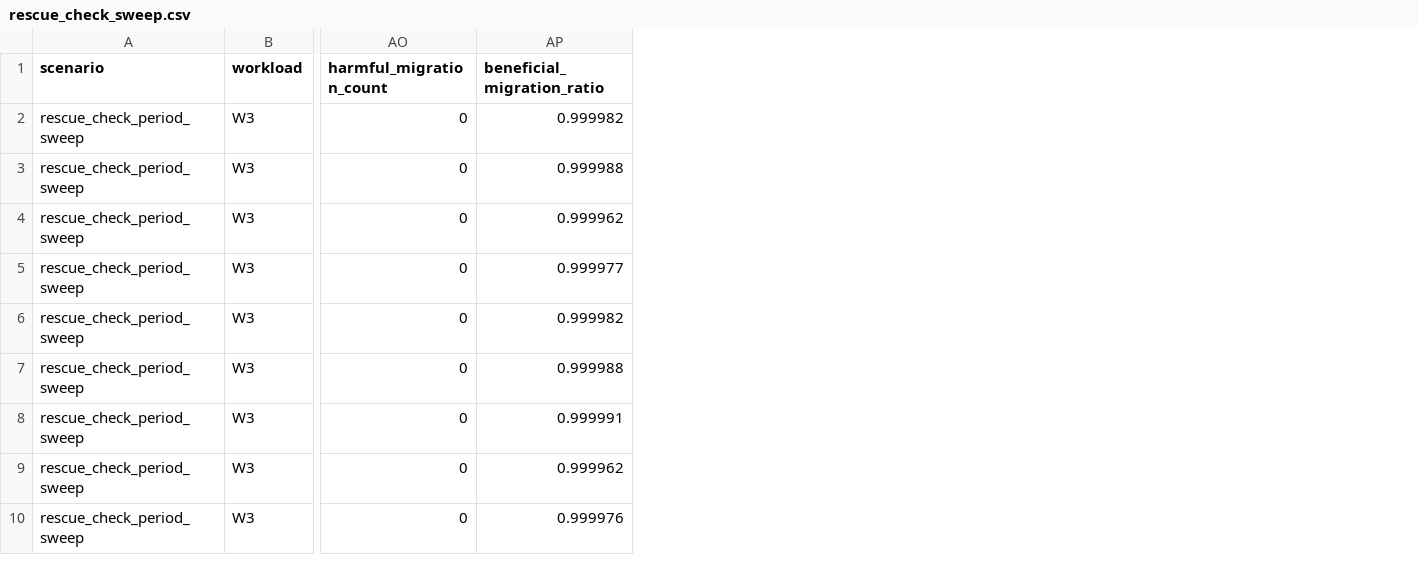
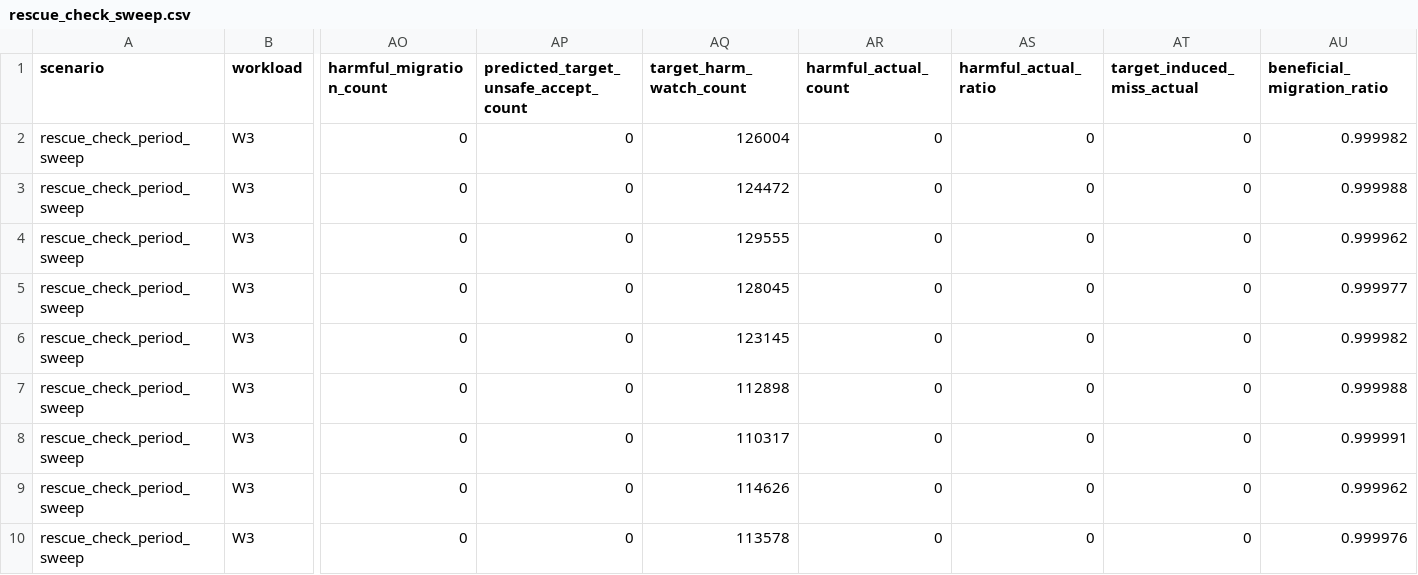
Before and after one commit to Ricardo3319/Micro_banch, a CSV file: artifacts/step-15-rescuesched/rescue_check_sweep.csv, drawn as a sheet; only a part is shown, gaps mark what is left out; the diff names each change by its address in the sheet, - before the commit and + after, or states it on an @@ line.

```diff
--- a/artifacts/step-15-rescuesched/rescue_check_sweep.csv
+++ b/artifacts/step-15-rescuesched/rescue_check_sweep.csv
+column AP, rows 1-10: predicted_target_unsafe_accept_count | 0 | 0 | 0 | 0 | 0 | 0 | 0 | 0 | 0
+column AQ (target_harm_watch_count), rows 2-10: 126004 | 124472 | 129555 | 128045 | 123145 | 112898 | 110317 | 114626 | 113578
+column AR (harmful_actual_count), rows 2-10: all 0
+column AS (harmful_actual_ratio), rows 2-10: all 0
+column AT (target_induced_miss_actual), rows 2-10: all 0
```
Also changed, not shown: artifacts/step-15-rescuesched/rescue_ablation.csv, artifacts/step-15-rescuesched/rescue_main.csv, 29 other files.
